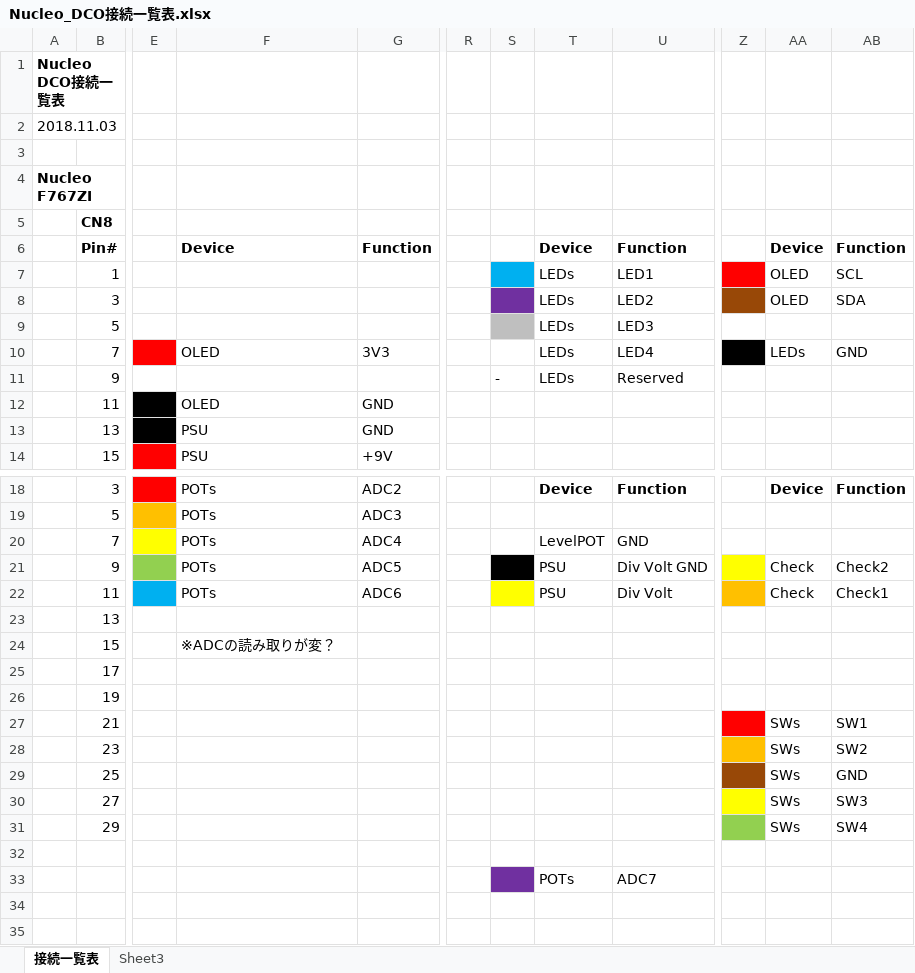
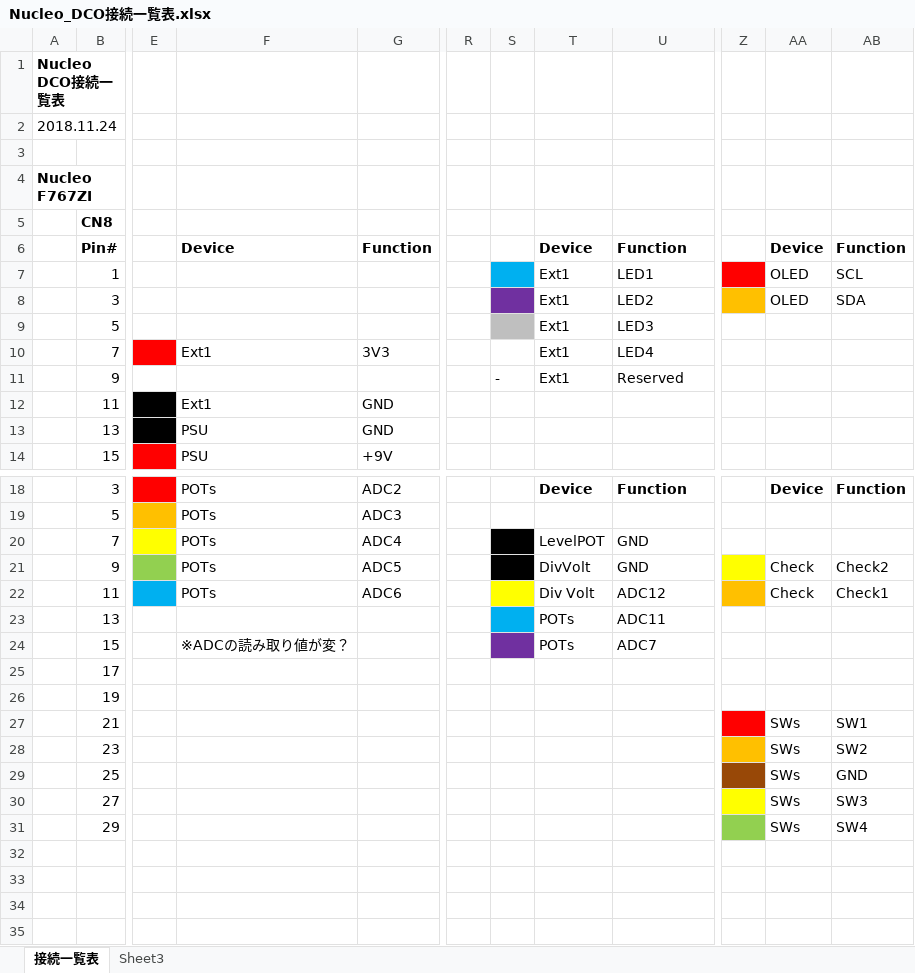
Before and after one commit to ryood/Nucleo_DCO, an Excel workbook: Nucleo_DCO接続一覧表.xlsx, sheet 接続一覧表, drawn as a sheet; only a part is shown, gaps mark what is left out; values as stored, in another font and other column widths than the file's, no borders; the diff names each change by its address in the sheet, - before the commit and + after, or states it on an @@ line.

```diff
--- a/Nucleo_DCO接続一覧表.xlsx (sheet 接続一覧表)
+++ b/Nucleo_DCO接続一覧表.xlsx (sheet 接続一覧表)
-A2: 2018.11.03
+A2: 2018.11.24
-T7:T11: LEDs
+T7:T11: Ext1
-Z8 fill: #984807
+Z8 fill: #FFC000
-F10: OLED
+F10: Ext1
-Z10 fill: #000000
+Z10 fill: none
-AA10: LEDs
+AA10: (empty)
-AB10: GND
+AB10: (empty)
-F12: OLED
+F12: Ext1
-S20 fill: none
+S20 fill: #000000
-T21: PSU
+T21: DivVolt
-U21: Div Volt GND
+U21: GND
-T22: PSU
+T22: Div Volt
-U22: Div Volt
+U22: ADC12
-S23 fill: none
+S23 fill: #00B0F0
-T23:T24: (empty)
+T23:T24: POTs
-U23: (empty)
+U23: ADC11
-F24: ※ADCの読み取りが変？
+F24: ※ADCの読み取り値が変？
-S24 fill: none
+S24 fill: #7030A0
-U24: (empty)
+U24: ADC7
-S33 fill: #7030A0
+S33 fill: none
-T33: POTs
+T33: (empty)
-U33: ADC7
+U33: (empty)
```
Also changed, not shown: Nucleo DCO接続対応表.xlsx, chassis/Nucleo_DCO_Panel_Design.xlsx, 15 other files.
